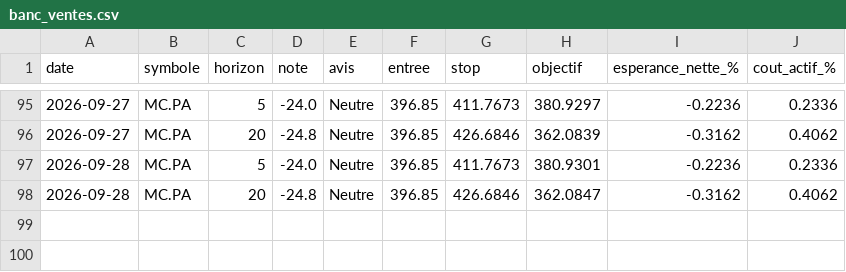
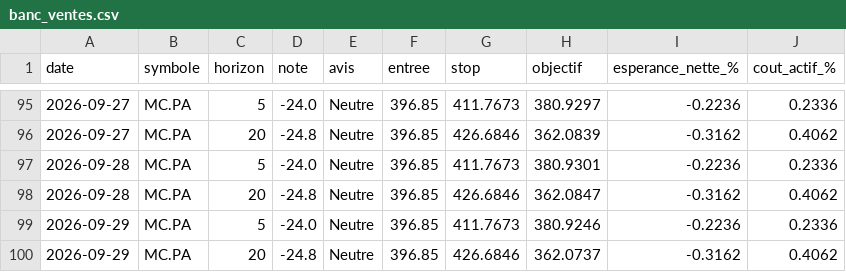
Before and after one commit to David-GNLF/marketlab, a CSV file: data_local/banc_ventes.csv, drawn as a sheet; only a part is shown, gaps mark what is left out.

```diff
--- a/data_local/banc_ventes.csv
+++ b/data_local/banc_ventes.csv
@@ -98 +98,3 @@ date,symbole,horizon,note,avis,entree,stop,objectif,esperance_nette_%,cout_actif
 2026-09-28,MC.PA,20,-24.8,Neutre,396.85,426.6846,362.0847,-0.3162,0.4062
+2026-09-29,MC.PA,5,-24.0,Neutre,396.85,411.7673,380.9246,-0.2236,0.2336
+2026-09-29,MC.PA,20,-24.8,Neutre,396.85,426.6846,362.0737,-0.3162,0.4062
```
Also changed, not shown: data_local/journal_chaine.csv, data_local/sauts_mesures.csv, 10 other files.
